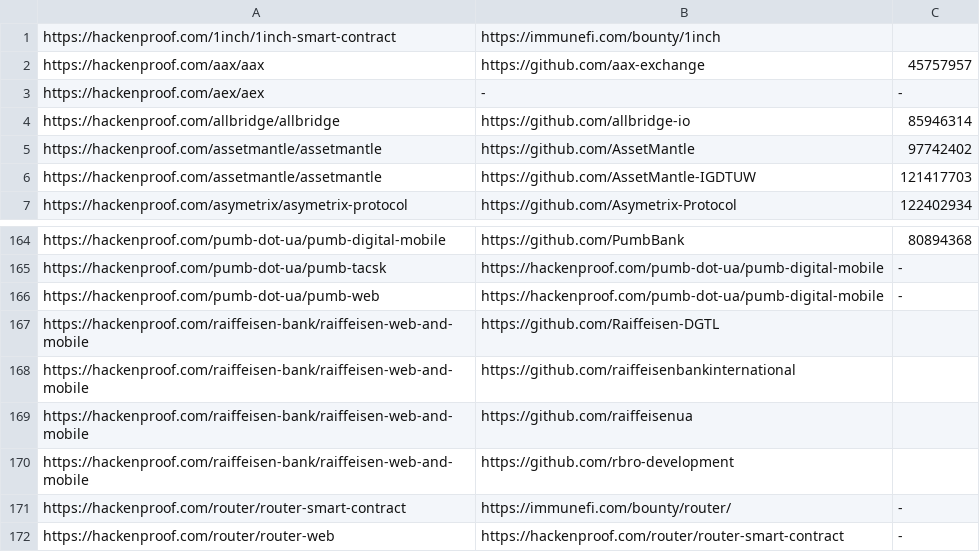
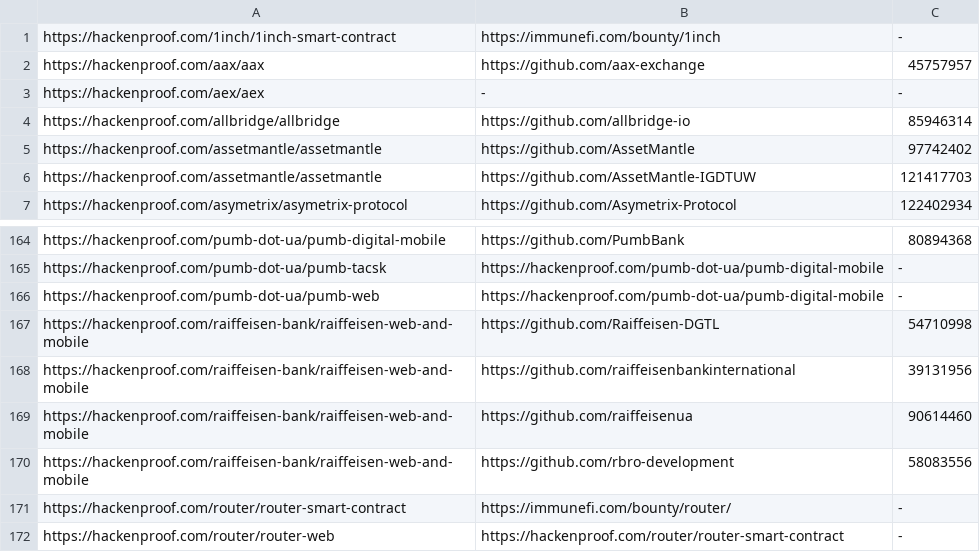
Before and after one commit to nikitastupin/orgs-data, a TSV file: orgs-data/hackenproof.tsv, drawn as a sheet; only a part is shown, gaps mark what is left out.

```diff
--- a/orgs-data/hackenproof.tsv
+++ b/orgs-data/hackenproof.tsv
@@ -1,2 +1,2 @@
-https://hackenproof.com/1inch/1inch-smart-contract	https://immunefi.com/bounty/1inch
+https://hackenproof.com/1inch/1inch-smart-contract	https://immunefi.com/bounty/1inch	-
 https://hackenproof.com/aax/aax	https://github.com/aax-exchange	45757957
@@ -166,6 +166,6 @@ https://hackenproof.com/pumb-dot-ua/pumb-tacsk	https://hackenproof.com/pumb-dot-
 https://hackenproof.com/pumb-dot-ua/pumb-web	https://hackenproof.com/pumb-dot-ua/pumb-digital-mobile	-
-https://hackenproof.com/raiffeisen-bank/raiffeisen-web-and-mobile	https://github.com/Raiffeisen-DGTL
-https://hackenproof.com/raiffeisen-bank/raiffeisen-web-and-mobile	https://github.com/raiffeisenbankinternational
-https://hackenproof.com/raiffeisen-bank/raiffeisen-web-and-mobile	https://github.com/raiffeisenua
-https://hackenproof.com/raiffeisen-bank/raiffeisen-web-and-mobile	https://github.com/rbro-development
+https://hackenproof.com/raiffeisen-bank/raiffeisen-web-and-mobile	https://github.com/Raiffeisen-DGTL	54710998
+https://hackenproof.com/raiffeisen-bank/raiffeisen-web-and-mobile	https://github.com/raiffeisenbankinternational	39131956
+https://hackenproof.com/raiffeisen-bank/raiffeisen-web-and-mobile	https://github.com/raiffeisenua	90614460
+https://hackenproof.com/raiffeisen-bank/raiffeisen-web-and-mobile	https://github.com/rbro-development	58083556
 https://hackenproof.com/router/router-smart-contract	https://immunefi.com/bounty/router/	-
```
Also changed, not shown: orgs-data/bugrap.tsv, orgs-data/diodb.tsv, 1 other file.
